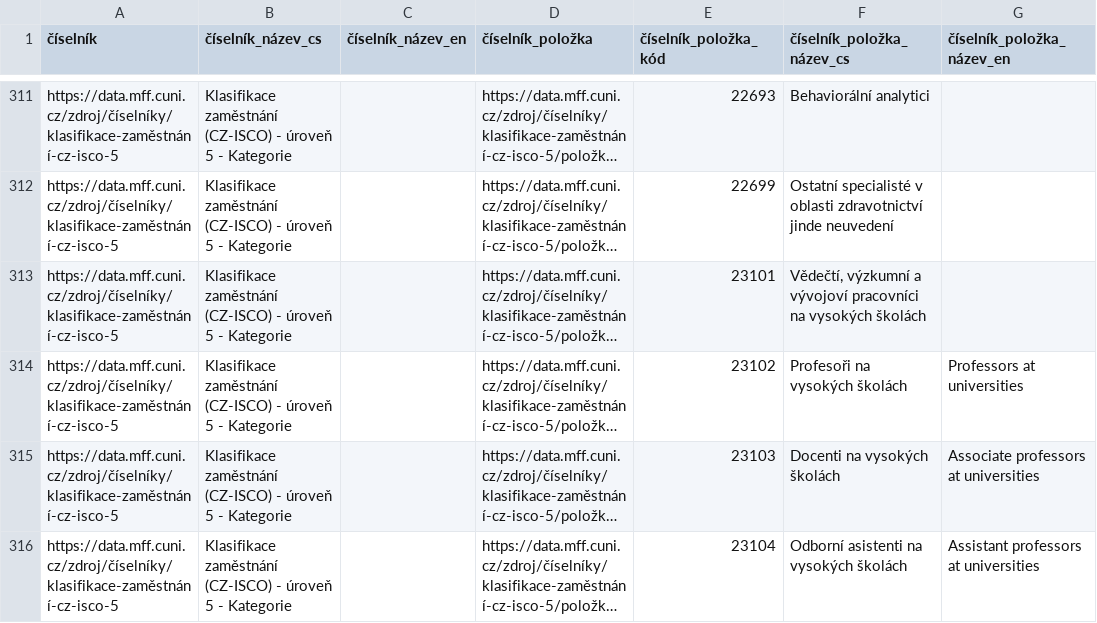
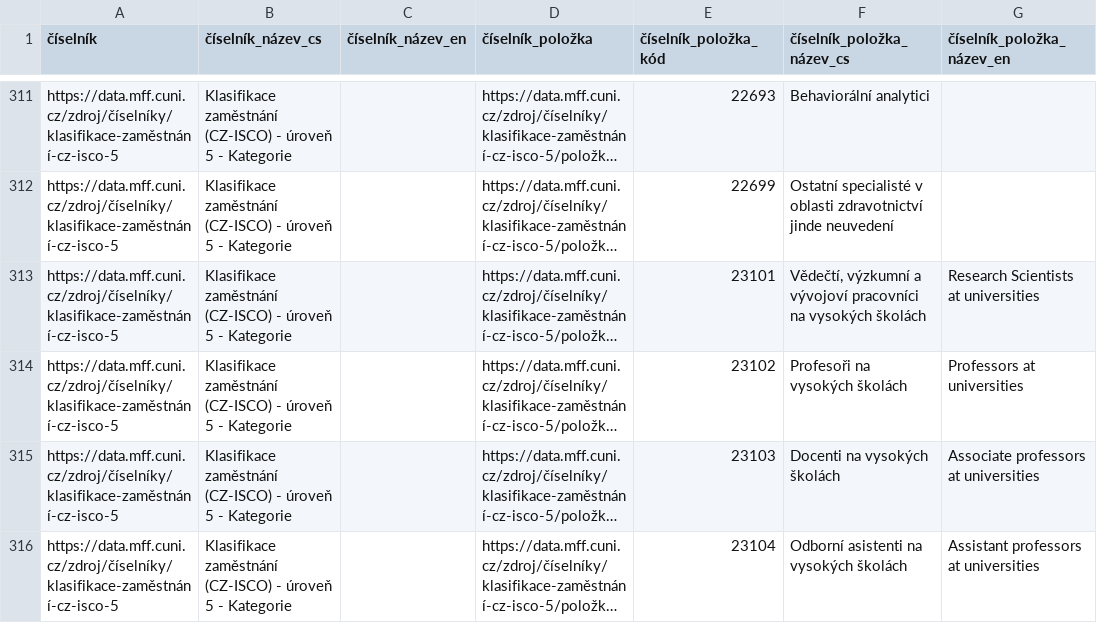
Before and after one commit to mff-uk/ciselniky, a CSV file: klasifikace-zaměstnání-cz-isco-5.csv, drawn as a sheet; only a part is shown, gaps mark what is left out; long unchanged cells end in …; the diff names each change by its address in the sheet, - before the commit and + after, or states it on an @@ line.

Commit message:
Přidat anglický název do CZ-ISCO

```diff
--- a/klasifikace-zaměstnání-cz-isco-5.csv
+++ b/klasifikace-zaměstnání-cz-isco-5.csv
-G313 (číselník_položka_název_en): (empty)
+G313 (číselník_položka_název_en): Research Scientists at universities
```
Also changed, not shown: 2 other files.
